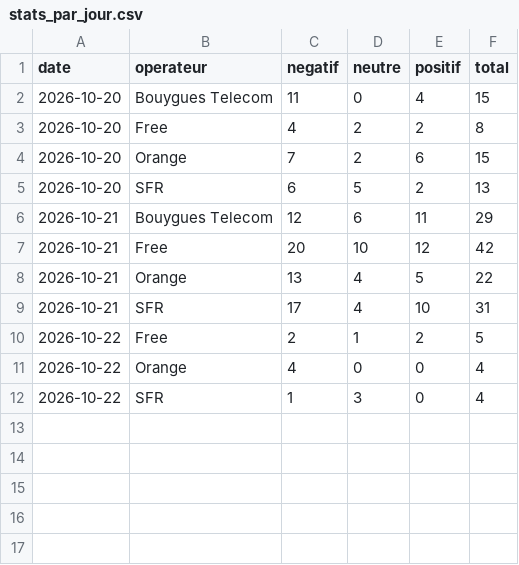
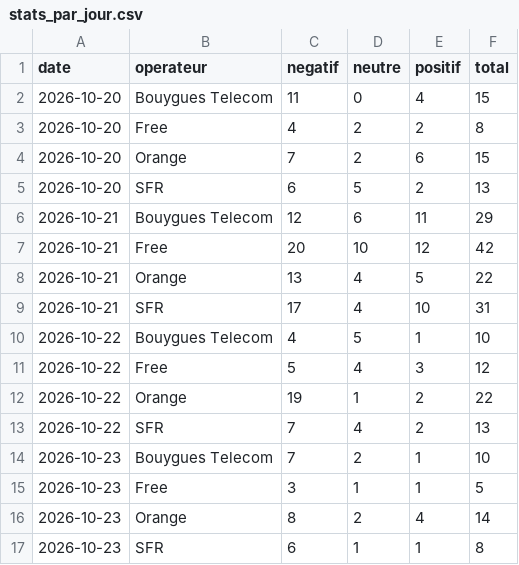
Before and after one commit to Elie224/telecom-nlp, a CSV file: docs/data/stats_par_jour.csv, drawn as a sheet.

```diff
--- a/docs/data/stats_par_jour.csv
+++ b/docs/data/stats_par_jour.csv
@@ -9,4 +9,9 @@ date,operateur,negatif,neutre,positif,total
 2026-10-21,SFR,17,4,10,31
-2026-10-22,Free,2,1,2,5
-2026-10-22,Orange,4,0,0,4
-2026-10-22,SFR,1,3,0,4
+2026-10-22,Bouygues Telecom,4,5,1,10
+2026-10-22,Free,5,4,3,12
+2026-10-22,Orange,19,1,2,22
+2026-10-22,SFR,7,4,2,13
+2026-10-23,Bouygues Telecom,7,2,1,10
+2026-10-23,Free,3,1,1,5
+2026-10-23,Orange,8,2,4,14
+2026-10-23,SFR,6,1,1,8
```
Also changed, not shown: docs/data/stats_sujets.csv, 1 other file.
